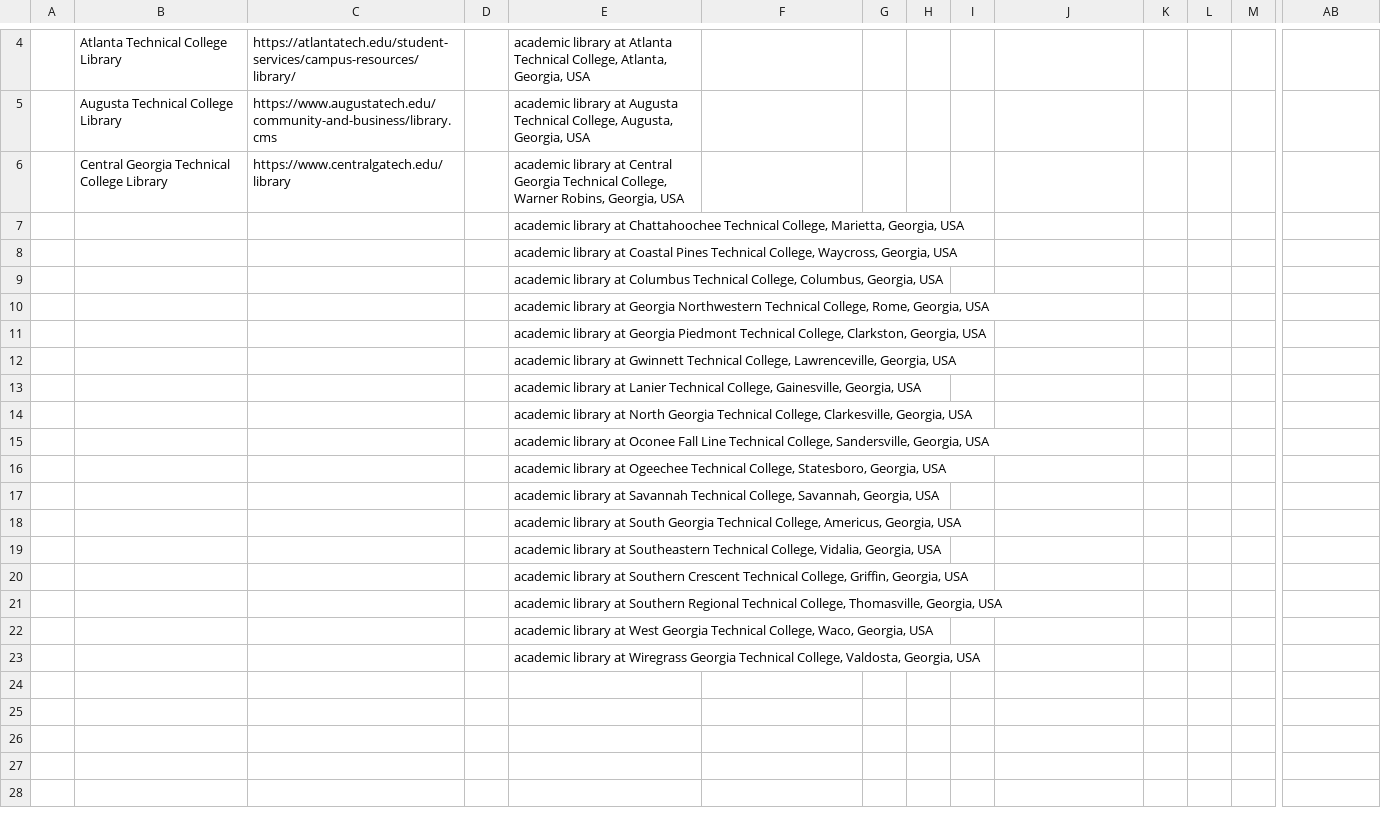
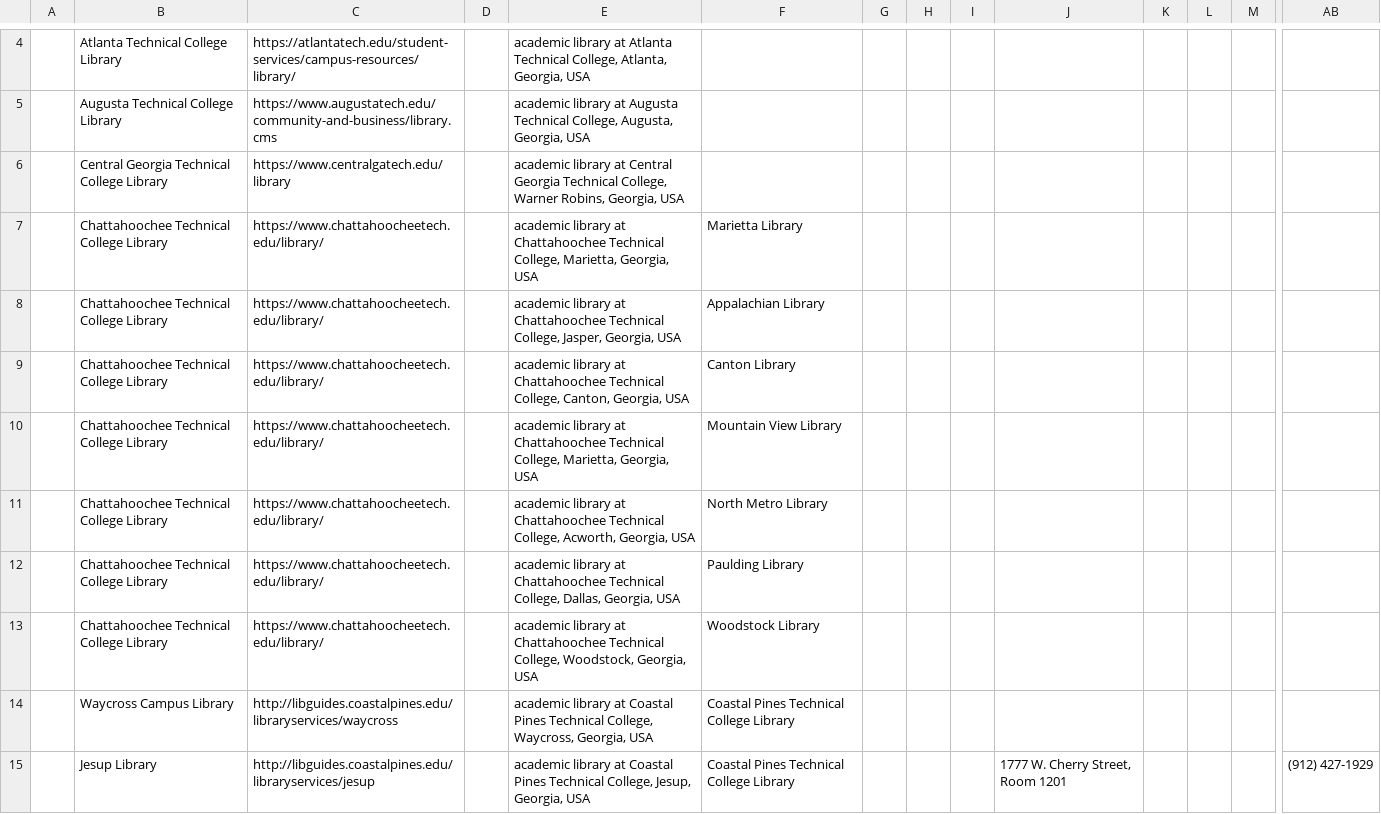
Before and after one commit to AUC-Woodruff-Library/GaNCH-data, a CSV file: data/TCSOG.csv, drawn as a sheet; only a part is shown, gaps mark what is left out; the shorter side is filled out with more unchanged rows; removed rows and columns are numbered as before the commit, all else as after; rows hold the shown columns only; the diff covers the shown part only; the diff names each change by its address in the sheet, - before the commit and + after, or states it on an @@ line.

Commit message:
update

```diff
--- a/data/TCSOG.csv
+++ b/data/TCSOG.csv
-row 7:  |  |  |  | academic library at Chattahoochee Technical College, Marietta, Georgia, USA
-row 8:  |  |  |  | academic library at Coastal Pines Technical College, Waycross, Georgia, USA
-row 9:  |  |  |  | academic library at Columbus Technical College, Columbus, Georgia, USA
-row 10:  |  |  |  | academic library at Georgia Northwestern Technical College, Rome, Georgia, USA
+row 7:  | Chattahoochee Technical College Library | https://www.chattahoocheetech.edu/library/ |  | academic library at Chattahoochee Technical College, Marietta, Georgia, USA | Marietta Library
+row 8:  | Chattahoochee Technical College Library | https://www.chattahoocheetech.edu/library/ |  | academic library at Chattahoochee Technical College, Jasper, Georgia, USA | Appalachian Library
+row 9:  | Chattahoochee Technical College Library | https://www.chattahoocheetech.edu/library/ |  | academic library at Chattahoochee Technical College, Canton, Georgia, USA | Canton Library
+row 10:  | Chattahoochee Technical College Library | https://www.chattahoocheetech.edu/library/ |  | academic library at Chattahoochee Technical College, Marietta, Georgia, USA | Mountain View Library
+row 11:  | Chattahoochee Technical College Library | https://www.chattahoocheetech.edu/library/ |  | academic library at Chattahoochee Technical College, Acworth, Georgia, USA | North Metro Library
+row 12:  | Chattahoochee Technical College Library | https://www.chattahoocheetech.edu/library/ |  | academic library at Chattahoochee Technical College, Dallas, Georgia, USA | Paulding Library
+row 13:  | Chattahoochee Technical College Library | https://www.chattahoocheetech.edu/library/ |  | academic library at Chattahoochee Technical College, Woodstock, Georgia, USA | Woodstock Library
+row 14:  | Waycross Campus Library | http://libguides.coastalpines.edu/libraryservices/waycross |  | academic library at Coastal Pines Technical College, Waycross, Georgia, USA | Coastal Pines Technical College Library
+row 15:  | Jesup Library | http://libguides.coastalpines.edu/libraryservices/jesup |  | academic library at Coastal Pines Technical College, Jesup, Georgia, USA | Coastal Pines Technical College Library |  |  |  | 1777 W. Cherry Street, Room 1201 |  |  |  | (912) 427-1929
```
Also changed, not shown: 12 added rows elsewhere in this file.
